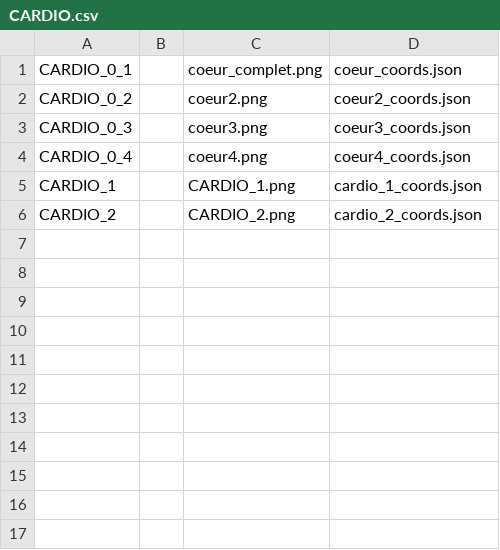
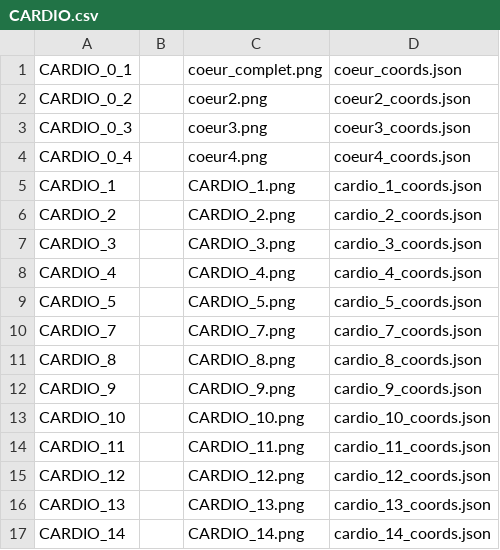
Before and after one commit to Ravenorr/simple-flashcards, a CSV file: datas/IADE/schemas/CARDIO.csv, drawn as a sheet.

Commit message:
feat: add a lot of cardio schemas

```diff
--- a/datas/IADE/schemas/CARDIO.csv
+++ b/datas/IADE/schemas/CARDIO.csv
@@ -6 +6,12 @@ CARDIO_1,,CARDIO_1.png,cardio_1_coords.json
 CARDIO_2,,CARDIO_2.png,cardio_2_coords.json
+CARDIO_3,,CARDIO_3.png,cardio_3_coords.json
+CARDIO_4,,CARDIO_4.png,cardio_4_coords.json
+CARDIO_5,,CARDIO_5.png,cardio_5_coords.json
+CARDIO_7,,CARDIO_7.png,cardio_7_coords.json
+CARDIO_8,,CARDIO_8.png,cardio_8_coords.json
+CARDIO_9,,CARDIO_9.png,cardio_9_coords.json
+CARDIO_10,,CARDIO_10.png,cardio_10_coords.json
+CARDIO_11,,CARDIO_11.png,cardio_11_coords.json
+CARDIO_12,,CARDIO_12.png,cardio_12_coords.json
+CARDIO_13,,CARDIO_13.png,cardio_13_coords.json
+CARDIO_14,,CARDIO_14.png,cardio_14_coords.json
```
Also changed, not shown: 22 other files.
